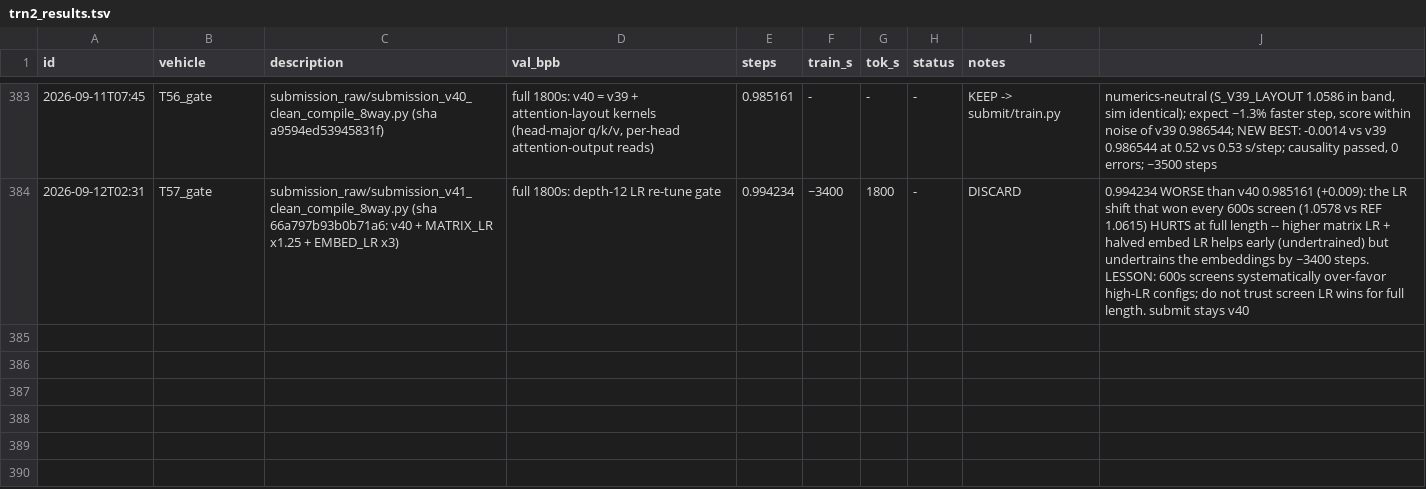
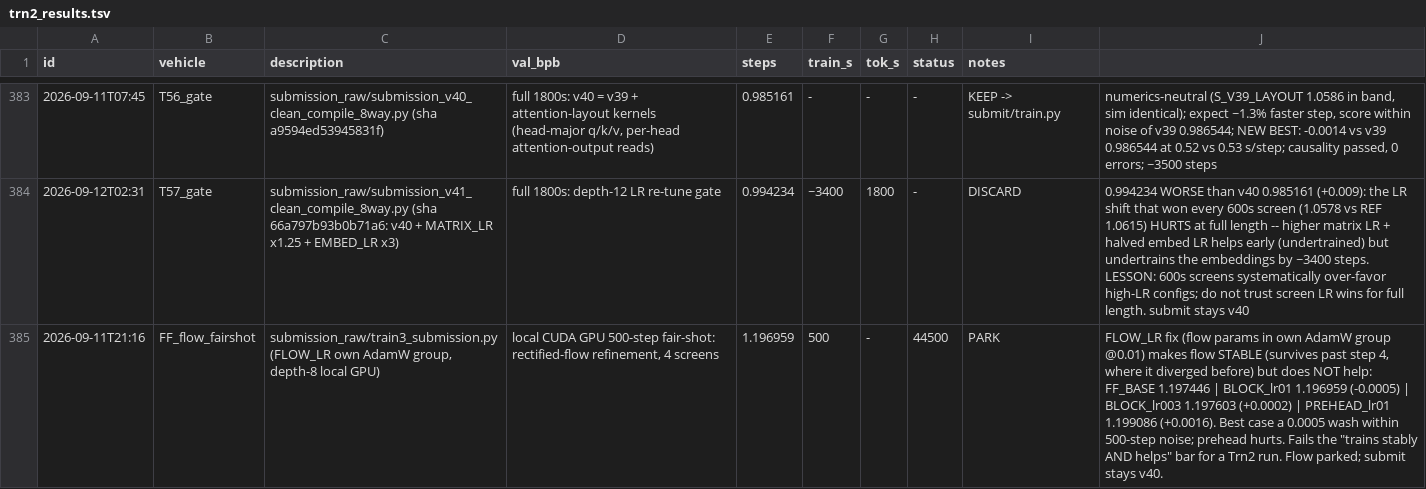
Before and after one commit to flappybird1084/trainium-frontier, a TSV file: trn2_results.tsv, drawn as a sheet; only a part is shown, gaps mark what is left out; the diff names each change by its address in the sheet, - before the commit and + after, or states it on an @@ line.

```diff
--- a/trn2_results.tsv
+++ b/trn2_results.tsv
+row 385: 2026-09-11T21:16 | FF_flow_fairshot | submission_raw/train3_submission.py (FLOW_LR own AdamW group, depth-8 local GPU) | local CUDA GPU 500-step fair-shot: rectified-flow refinement, 4 screens | 1.196959 | 500 | - | 44500 | PARK | FLOW_LR fix (flow params in own AdamW group @0.01) makes flow STABLE (survives past step 4, where it diverged before) but does NOT help: FF_BASE 1.197446 | BLOCK_lr01 1.196959 (-0.0005) | BLOCK_lr003 1.197603 (+0.0002) | PREHEAD_lr01 1.199086 (+0.0016). Best case a 0.0005 wash within 500-step noise; prehead hurts. Fails the "trains stably AND helps" bar for a Trn2 run. Flow parked; submit stays v40.
```
Also changed, not shown: 1 other file.
